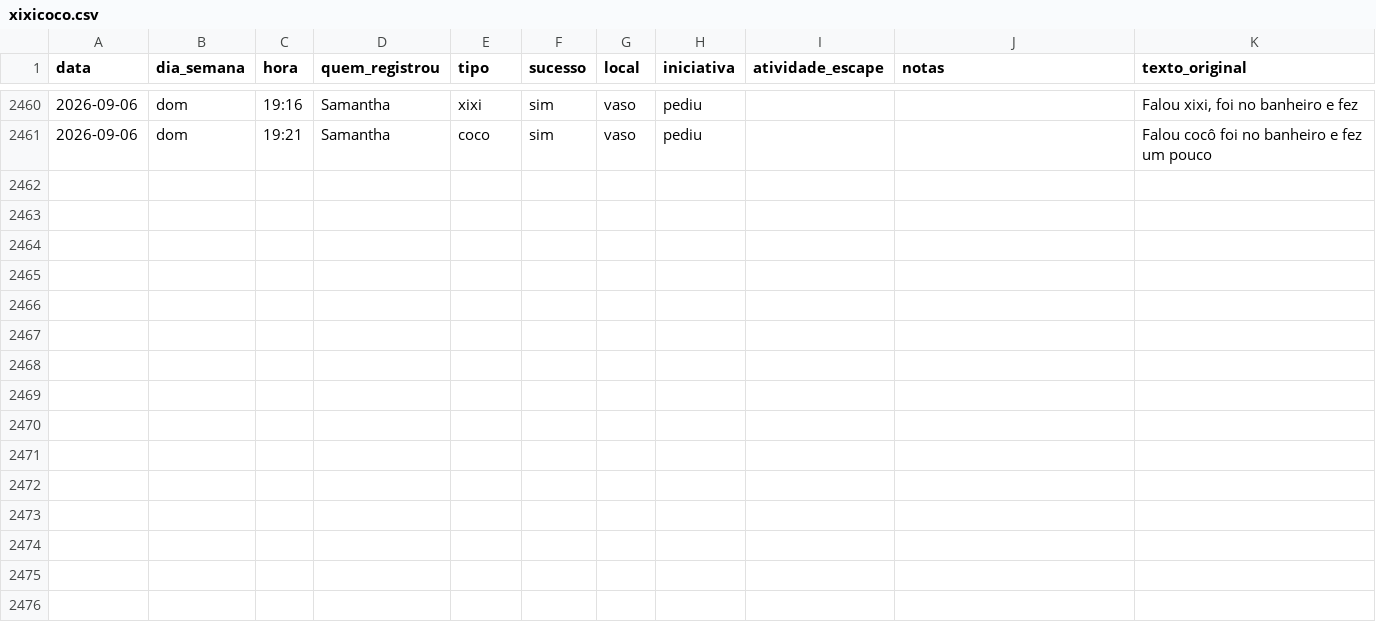
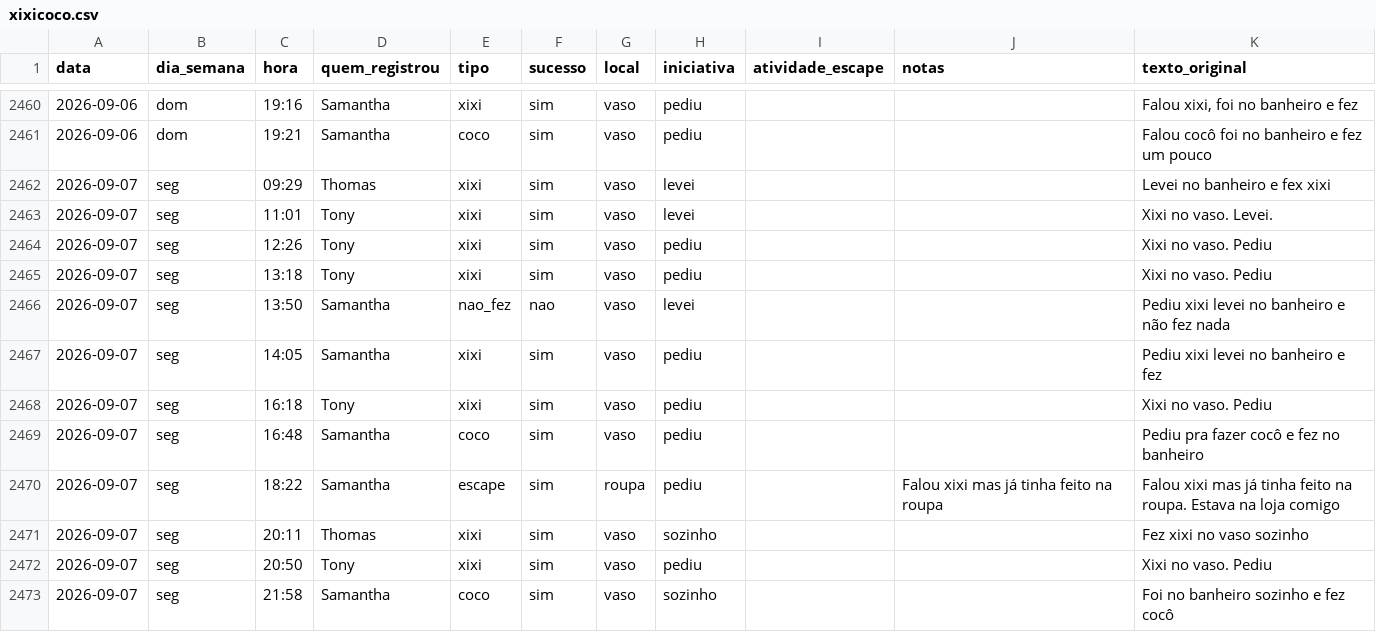
Before and after one commit to tonylampada/xixicoco, a CSV file: xixicoco.csv, drawn as a sheet; only a part is shown, gaps mark what is left out; the diff names each change by its address in the sheet, - before the commit and + after, or states it on an @@ line.

Commit message:
Update xixicoco dashboard 2026-09-08

```diff
--- a/xixicoco.csv
+++ b/xixicoco.csv
+row 2462: 2026-09-07 | seg | 09:29 | Thomas | xixi | sim | vaso | levei |  |  | Levei no banheiro e fex xixi
+row 2463: 2026-09-07 | seg | 11:01 | Tony | xixi | sim | vaso | levei |  |  | Xixi no vaso. Levei.
+row 2464: 2026-09-07 | seg | 12:26 | Tony | xixi | sim | vaso | pediu |  |  | Xixi no vaso. Pediu
+row 2465: 2026-09-07 | seg | 13:18 | Tony | xixi | sim | vaso | pediu |  |  | Xixi no vaso. Pediu
+row 2466: 2026-09-07 | seg | 13:50 | Samantha | nao_fez | nao | vaso | levei |  |  | Pediu xixi levei no banheiro e não fez nada
+row 2467: 2026-09-07 | seg | 14:05 | Samantha | xixi | sim | vaso | pediu |  |  | Pediu xixi levei no banheiro e fez
+row 2468: 2026-09-07 | seg | 16:18 | Tony | xixi | sim | vaso | pediu |  |  | Xixi no vaso. Pediu
+row 2469: 2026-09-07 | seg | 16:48 | Samantha | coco | sim | vaso | pediu |  |  | Pediu pra fazer cocô e fez no banheiro
+row 2470: 2026-09-07 | seg | 18:22 | Samantha | escape | sim | roupa | pediu |  | Falou xixi mas já tinha feito na roupa | Falou xixi mas já tinha feito na roupa. Estava na loja comigo
+row 2471: 2026-09-07 | seg | 20:11 | Thomas | xixi | sim | vaso | sozinho |  |  | Fez xixi no vaso sozinho
+row 2472: 2026-09-07 | seg | 20:50 | Tony | xixi | sim | vaso | pediu |  |  | Xixi no vaso. Pediu
+row 2473: 2026-09-07 | seg | 21:58 | Samantha | coco | sim | vaso | sozinho |  |  | Foi no banheiro sozinho e fez cocô
```
